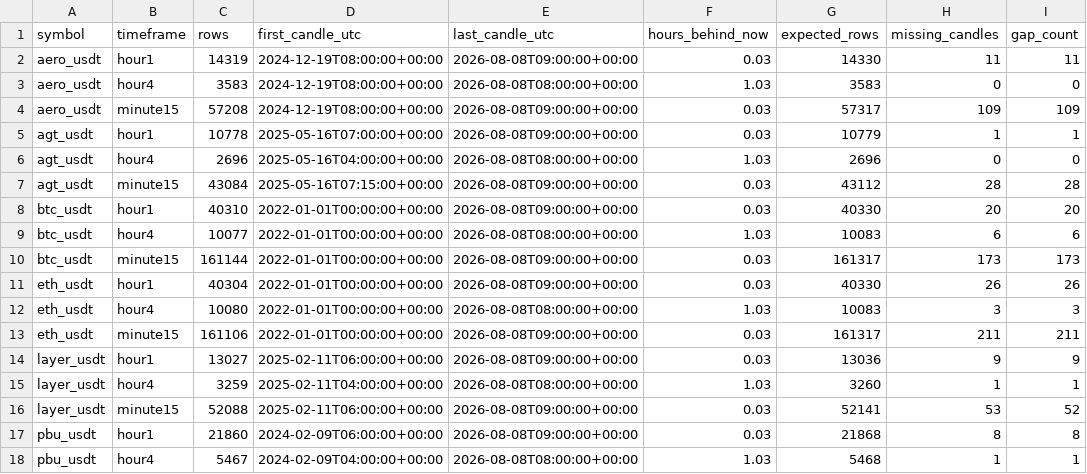
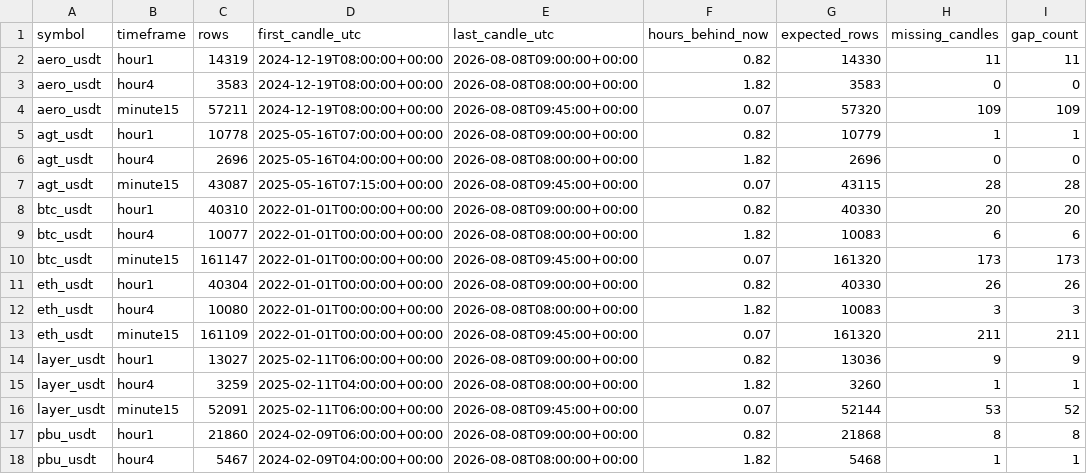
Before and after one commit to saladinayoubi1/lbank-research-automation, a CSV file: data/market/_backfill_status.csv, drawn as a sheet; only a part is shown; the diff covers the shown part only; the diff names each change by its address in the sheet, - before the commit and + after, or states it on an @@ line.

```diff
--- a/data/market/_backfill_status.csv
+++ b/data/market/_backfill_status.csv
-F2 (hours_behind_now): 0.03
+F2 (hours_behind_now): 0.82
-F3 (hours_behind_now): 1.03
+F3 (hours_behind_now): 1.82
-C4 (rows): 57208
+C4 (rows): 57211
-E4 (last_candle_utc): 2026-08-08T09:00:00+00:00
+E4 (last_candle_utc): 2026-08-08T09:45:00+00:00
-F4 (hours_behind_now): 0.03
+F4 (hours_behind_now): 0.07
-G4 (expected_rows): 57317
+G4 (expected_rows): 57320
-F5 (hours_behind_now): 0.03
+F5 (hours_behind_now): 0.82
-F6 (hours_behind_now): 1.03
+F6 (hours_behind_now): 1.82
-C7 (rows): 43084
+C7 (rows): 43087
-E7 (last_candle_utc): 2026-08-08T09:00:00+00:00
+E7 (last_candle_utc): 2026-08-08T09:45:00+00:00
-F7 (hours_behind_now): 0.03
+F7 (hours_behind_now): 0.07
-G7 (expected_rows): 43112
+G7 (expected_rows): 43115
-F8 (hours_behind_now): 0.03
+F8 (hours_behind_now): 0.82
-F9 (hours_behind_now): 1.03
+F9 (hours_behind_now): 1.82
-C10 (rows): 161144
+C10 (rows): 161147
-E10 (last_candle_utc): 2026-08-08T09:00:00+00:00
+E10 (last_candle_utc): 2026-08-08T09:45:00+00:00
-F10 (hours_behind_now): 0.03
+F10 (hours_behind_now): 0.07
-G10 (expected_rows): 161317
+G10 (expected_rows): 161320
-F11 (hours_behind_now): 0.03
+F11 (hours_behind_now): 0.82
-F12 (hours_behind_now): 1.03
+F12 (hours_behind_now): 1.82
-C13 (rows): 161106
+C13 (rows): 161109
-E13 (last_candle_utc): 2026-08-08T09:00:00+00:00
+E13 (last_candle_utc): 2026-08-08T09:45:00+00:00
-F13 (hours_behind_now): 0.03
+F13 (hours_behind_now): 0.07
-G13 (expected_rows): 161317
+G13 (expected_rows): 161320
-F14 (hours_behind_now): 0.03
+F14 (hours_behind_now): 0.82
-F15 (hours_behind_now): 1.03
+F15 (hours_behind_now): 1.82
-C16 (rows): 52088
+C16 (rows): 52091
-E16 (last_candle_utc): 2026-08-08T09:00:00+00:00
+E16 (last_candle_utc): 2026-08-08T09:45:00+00:00
-F16 (hours_behind_now): 0.03
+F16 (hours_behind_now): 0.07
-G16 (expected_rows): 52141
+G16 (expected_rows): 52144
-F17 (hours_behind_now): 0.03
+F17 (hours_behind_now): 0.82
-F18 (hours_behind_now): 1.03
+F18 (hours_behind_now): 1.82
```
Also changed, not shown: 10 edited cells elsewhere in this file, data/market/_data_readiness.csv, 12 other files.
